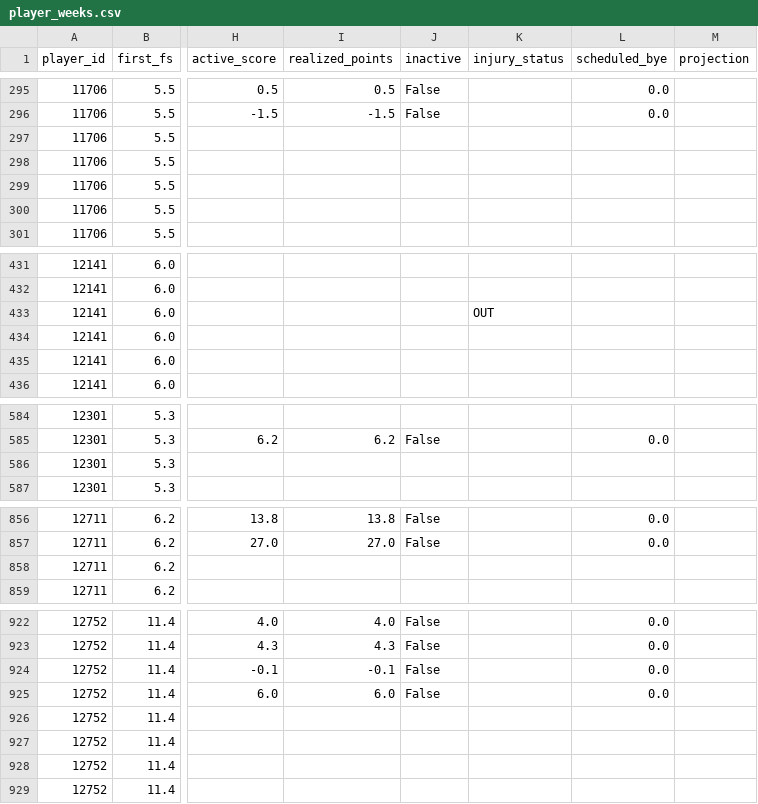
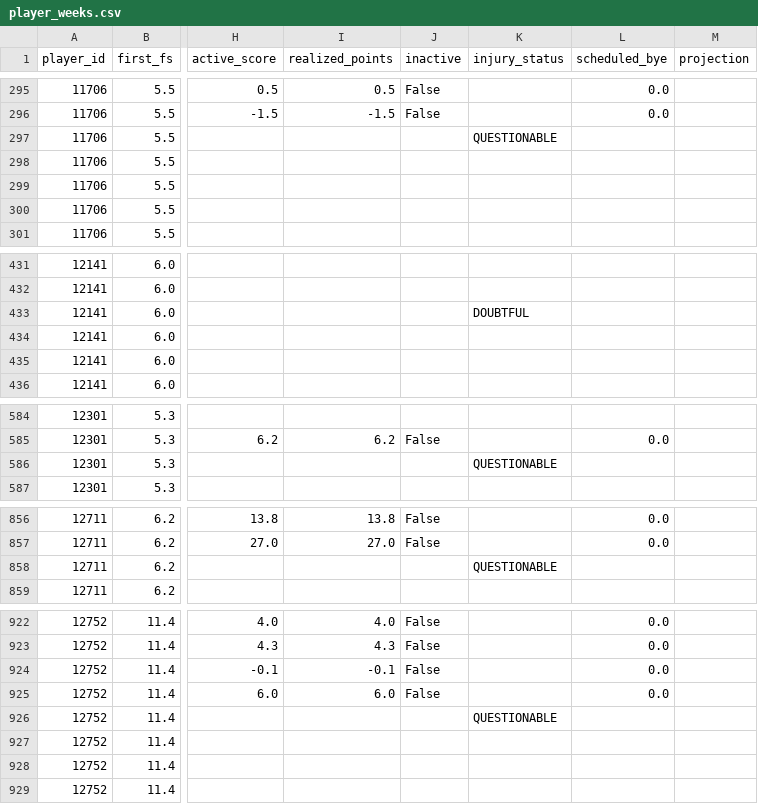
Before and after one commit to TheMathNinja/ADL-GM-Dashboard, a CSV file: data/player_strength/player_weeks.csv, drawn as a sheet; only a part is shown, gaps mark what is left out; the diff covers the shown part only; the diff names each change by its address in the sheet, - before the commit and + after, or states it on an @@ line.

```diff
--- a/data/player_strength/player_weeks.csv
+++ b/data/player_strength/player_weeks.csv
-K297 (injury_status): (empty)
+K297 (injury_status): QUESTIONABLE
-K433 (injury_status): OUT
+K433 (injury_status): DOUBTFUL
-K586 (injury_status): (empty)
+K586 (injury_status): QUESTIONABLE
-K858 (injury_status): (empty)
+K858 (injury_status): QUESTIONABLE
-K926 (injury_status): (empty)
+K926 (injury_status): QUESTIONABLE
```
Also changed, not shown: 99 edited cells elsewhere in this file, data/bonus_games.csv, data/player_strength/fantasy_rosters.csv, 22 other files.
